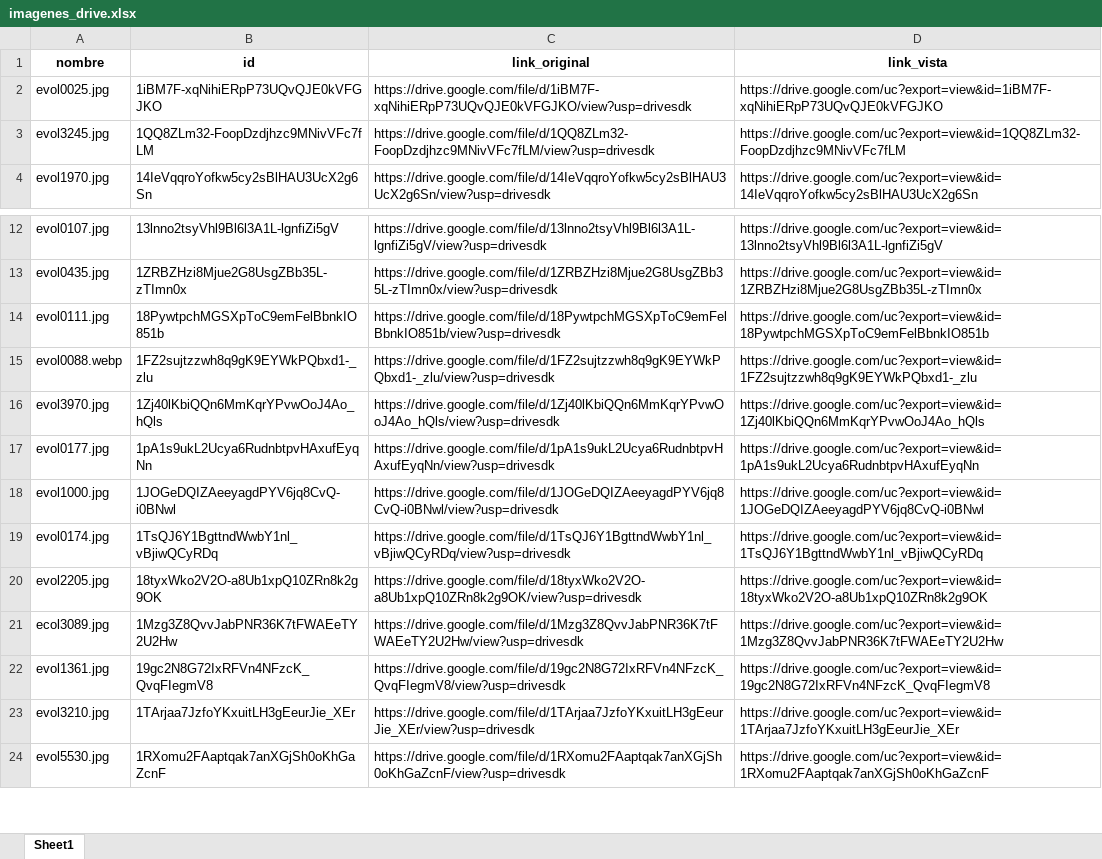
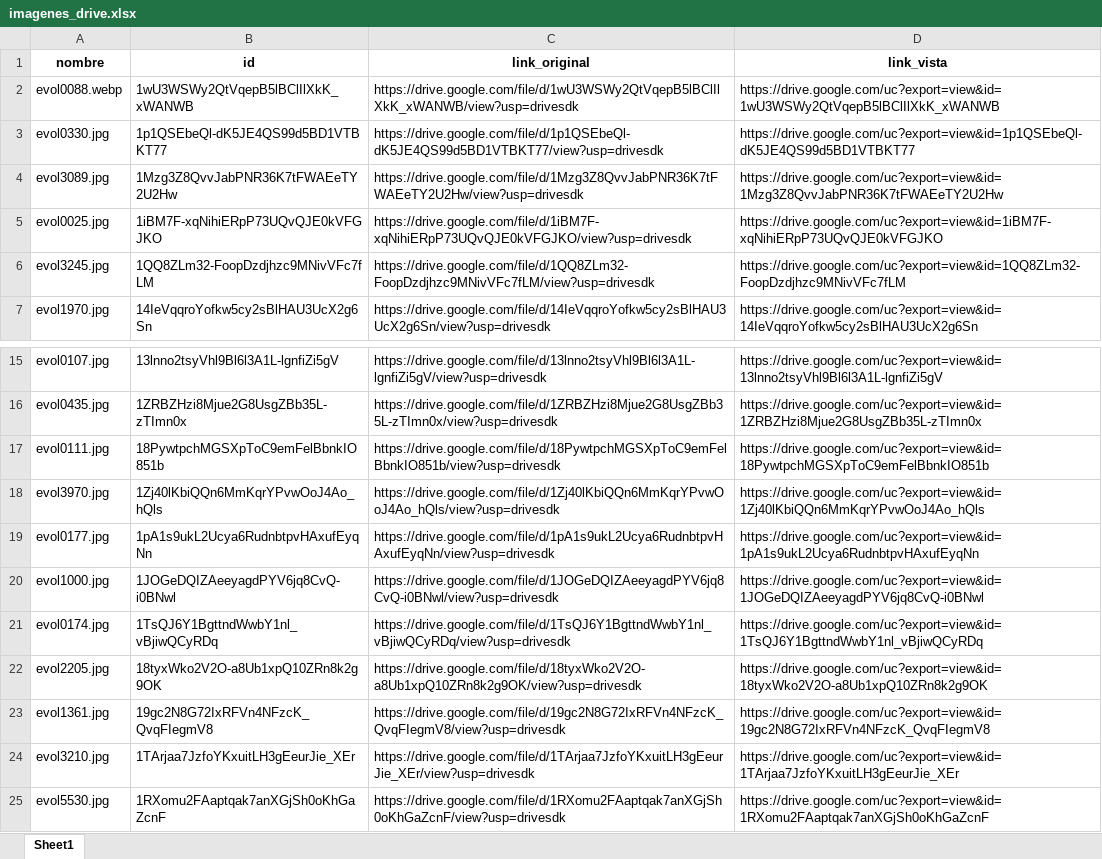
Before and after one commit to ferremax-cat/pinterest-f, an Excel workbook: imagenes_drive.xlsx, sheet Sheet1, drawn as a sheet; only a part is shown, gaps mark what is left out; values as stored, in another font and other column widths than the file's, no borders; removed rows and columns are numbered as before the commit, all else as after; the diff names each change by its address in the sheet, - before the commit and + after, or states it on an @@ line.

```diff
--- a/imagenes_drive.xlsx (sheet Sheet1)
+++ b/imagenes_drive.xlsx (sheet Sheet1)
+row 2: evol0088.webp | 1wU3WSWy2QtVqepB5lBClIlXkK_xWANWB | https://drive.google.com/file/d/1wU3WSWy2QtVqepB5lBClIlXkK_xWANWB/view?usp=drivesdk | https://drive.google.com/uc?export=view&id=1wU3WSWy2QtVqepB5lBClIlXkK_xWANWB
+row 3: evol0330.jpg | 1p1QSEbeQl-dK5JE4QS99d5BD1VTBKT77 | https://drive.google.com/file/d/1p1QSEbeQl-dK5JE4QS99d5BD1VTBKT77/view?usp=drivesdk | https://drive.google.com/uc?export=view&id=1p1QSEbeQl-dK5JE4QS99d5BD1VTBKT77
+row 4: evol3089.jpg | 1Mzg3Z8QvvJabPNR36K7tFWAEeTY2U2Hw | https://drive.google.com/file/d/1Mzg3Z8QvvJabPNR36K7tFWAEeTY2U2Hw/view?usp=drivesdk | https://drive.google.com/uc?export=view&id=1Mzg3Z8QvvJabPNR36K7tFWAEeTY2U2Hw
-row 15: evol0088.webp | 1FZ2sujtzzwh8q9gK9EYWkPQbxd1-_zlu | https://drive.google.com/file/d/1FZ2sujtzzwh8q9gK9EYWkPQbxd1-_zlu/view?usp=drivesdk | https://drive.google.com/uc?export=view&id=1FZ2sujtzzwh8q9gK9EYWkPQbxd1-_zlu
-row 21: ecol3089.jpg | 1Mzg3Z8QvvJabPNR36K7tFWAEeTY2U2Hw | https://drive.google.com/file/d/1Mzg3Z8QvvJabPNR36K7tFWAEeTY2U2Hw/view?usp=drivesdk | https://drive.google.com/uc?export=view&id=1Mzg3Z8QvvJabPNR36K7tFWAEeTY2U2Hw
```
Also changed, not shown: 4 other files.
